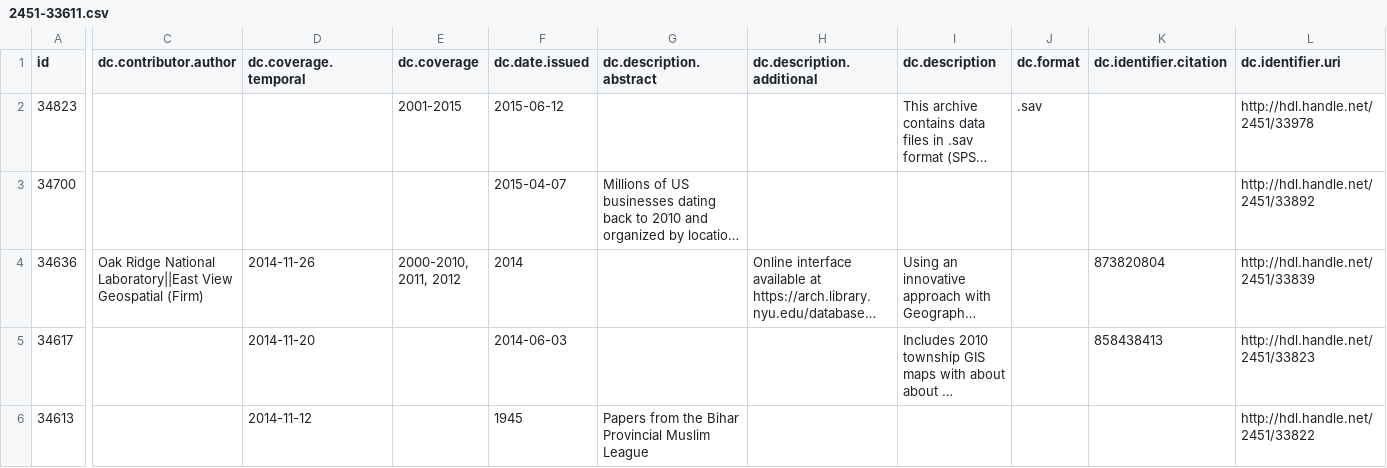
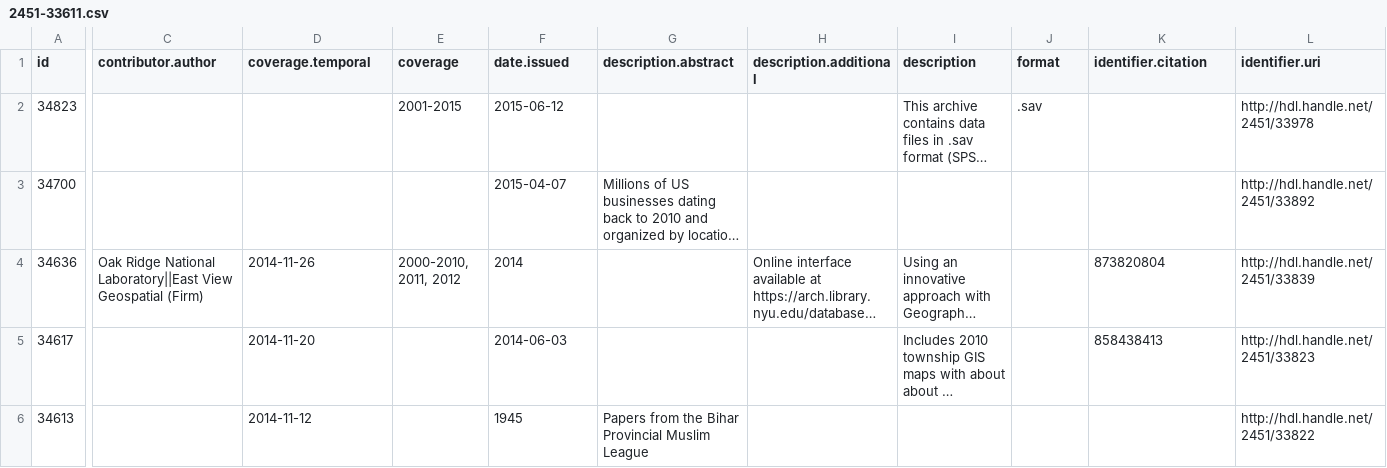
Before and after one commit to NYULibraries/ichabod, a CSV file: ingest/2451-33611.csv, drawn as a sheet; only a part is shown, gaps mark what is left out; long unchanged cells end in …; the diff covers the shown part only; the diff names each change by its address in the sheet, - before the commit and + after, or states it on an @@ line.

Commit message:
Modified ingest file

```diff
--- a/ingest/2451-33611.csv
+++ b/ingest/2451-33611.csv
-C1: dc.contributor.author
+C1: contributor.author
-D1: dc.coverage.temporal
+D1: coverage.temporal
-E1: dc.coverage
+E1: coverage
-F1: dc.date.issued
+F1: date.issued
-G1: dc.description.abstract
+G1: description.abstract
-H1: dc.description.additional
+H1: description.additional
-I1: dc.description
+I1: description
-J1: dc.format
+J1: format
-K1: dc.identifier.citation
+K1: identifier.citation
-L1: dc.identifier.uri
+L1: identifier.uri
```
Also changed, not shown: 7 edited cells elsewhere in this file.
